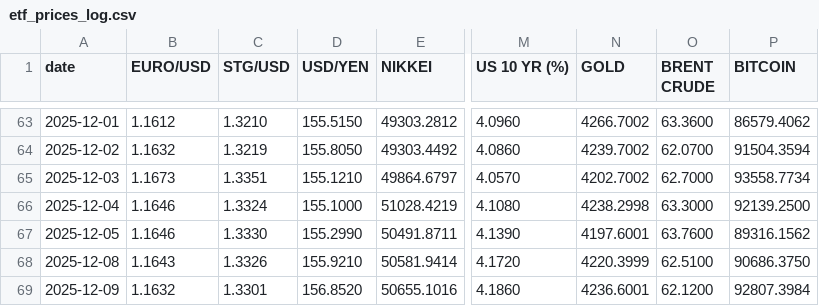
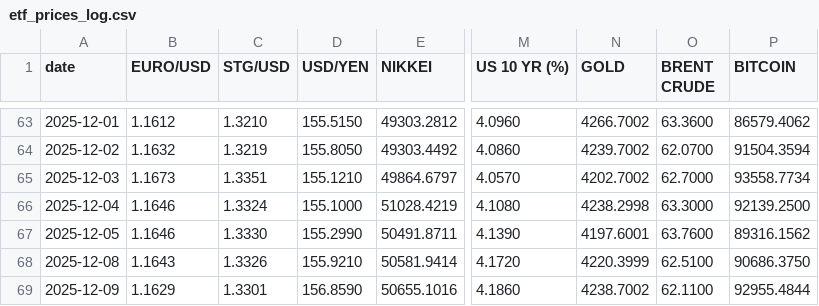
Before and after one commit to zerradwan/MarketJournal, a CSV file: data/etf_prices_log.csv, drawn as a sheet; only a part is shown, gaps mark what is left out; the diff names each change by its address in the sheet, - before the commit and + after, or states it on an @@ line.

```diff
--- a/data/etf_prices_log.csv
+++ b/data/etf_prices_log.csv
-B69 (EURO/USD): 1.1632
+B69 (EURO/USD): 1.1629
-D69 (USD/YEN): 156.8520
+D69 (USD/YEN): 156.8590
-N69 (GOLD): 4236.6001
+N69 (GOLD): 4238.7002
-O69 (BRENT CRUDE): 62.1200
+O69 (BRENT CRUDE): 62.1100
-P69 (BITCOIN): 92807.3984
+P69 (BITCOIN): 92955.4844
```
